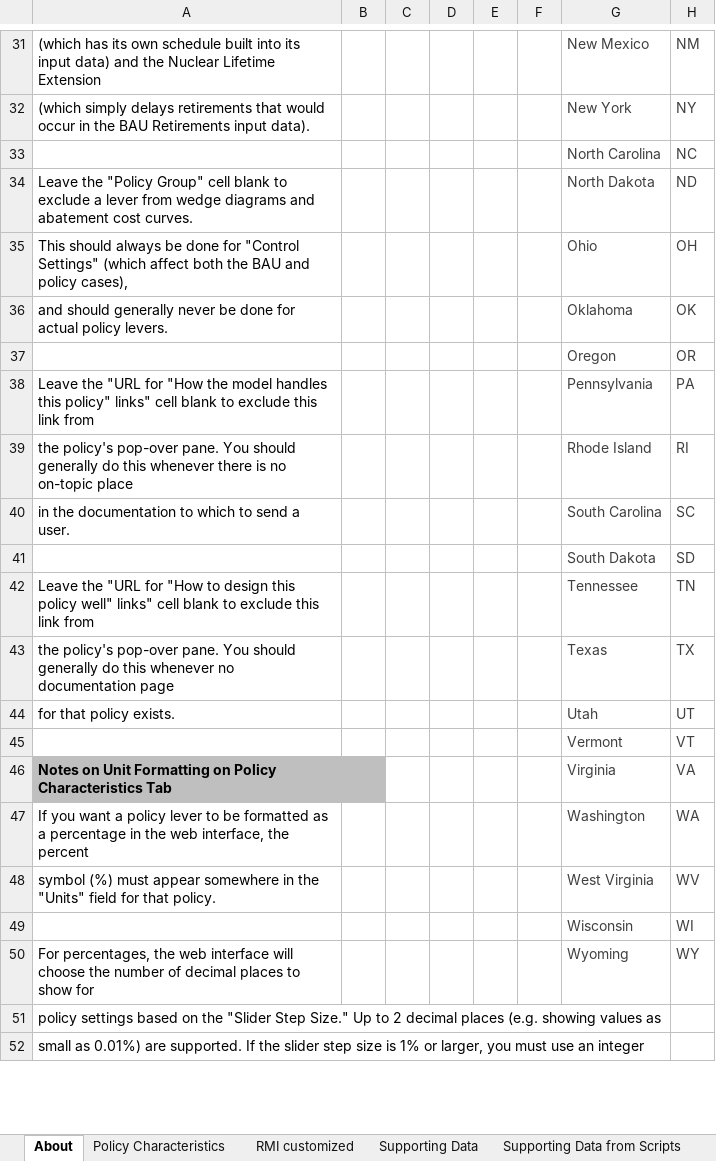
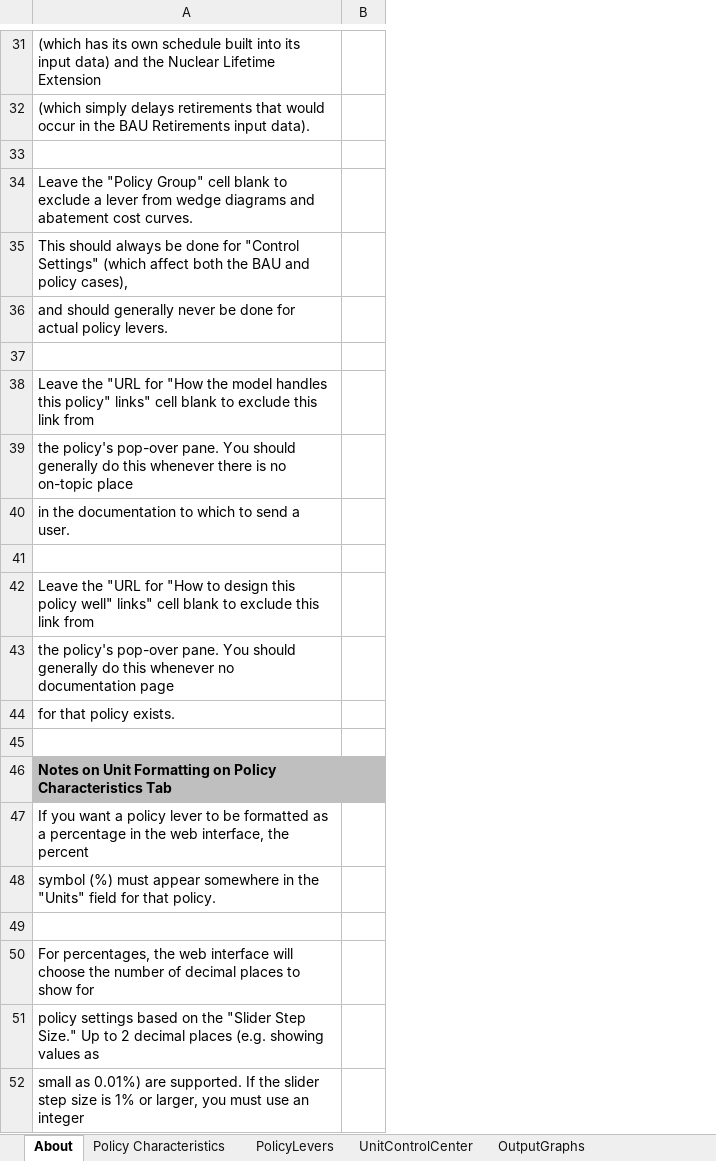
Before and after one commit to EnergyInnovation/eps-canada, an Excel workbook: WebAppData.xlsx, sheet About, drawn as a sheet; only a part is shown, gaps mark what is left out; values as stored, in another font and other column widths than the file's, no borders; conditional formats not drawn; the diff covers the shown part only; the diff names each change by its address in the sheet, - before the commit and + after, or states it on an @@ line.

```diff
--- a/WebAppData.xlsx (sheet About)
+++ b/WebAppData.xlsx (sheet About)
-sheet tab: RMI customized
-sheet tab: Supporting Data
-sheet tab: Supporting Data from Scripts
-column C, empty
-column D, empty
-column E, empty
-column F, empty
-column G, rows 31-50: New Mexico | New York | North Carolina | North Dakota | Ohio | Oklahoma | Oregon | Pennsylvania | Rhode Island | South Carolina | South Dakota | Tennessee | Texas | Utah | Vermont | Virginia | Washington | West Virginia | Wisconsin | Wyoming
-column H, rows 31-50: NM | NY | NC | ND | OH | OK | OR | PA | RI | SC | SD | TN | TX | UT | VT | VA | WA | WV | WI | WY
-row 33:  |  |  |  |  |  | North Carolina | NC
+row 33: (empty)
-row 37:  |  |  |  |  |  | Oregon | OR
+row 37: (empty)
-row 41:  |  |  |  |  |  | South Dakota | SD
+row 41: (empty)
-row 45:  |  |  |  |  |  | Vermont | VT
+row 45: (empty)
-row 49:  |  |  |  |  |  | Wisconsin | WI
+row 49: (empty)
```
Also changed, not shown: 13 edited cells elsewhere in this sheet, sheet PolicyLevers, sheet Policy Characteristics, sheet OutputGraphs, sheet ReferenceScenarios, other sheet tabs.
